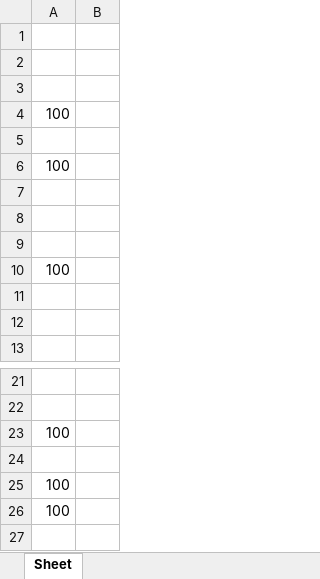
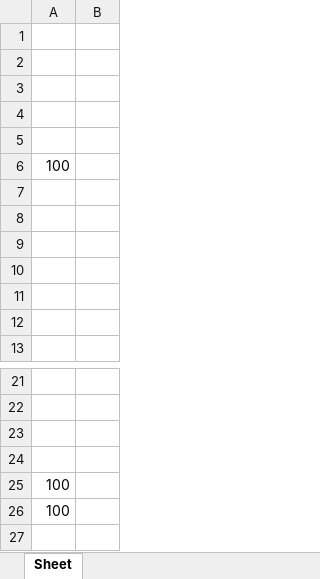
Before and after one commit to 4951hochlag/TreatTrackerApplication, an Excel workbook: money_rewards.xlsx, sheet Sheet, drawn as a sheet; only a part is shown, gaps mark what is left out; values as stored, in another font and other column widths than the file's, no borders; the diff names each change by its address in the sheet, - before the commit and + after, or states it on an @@ line.

```diff
--- a/money_rewards.xlsx (sheet Sheet)
+++ b/money_rewards.xlsx (sheet Sheet)
-A4: 100
+A4: (empty)
-A10: 100
+A10: (empty)
-A23: 100
+A23: (empty)
```
Also changed, not shown: Rewards1.xlsx, 1 other file.
